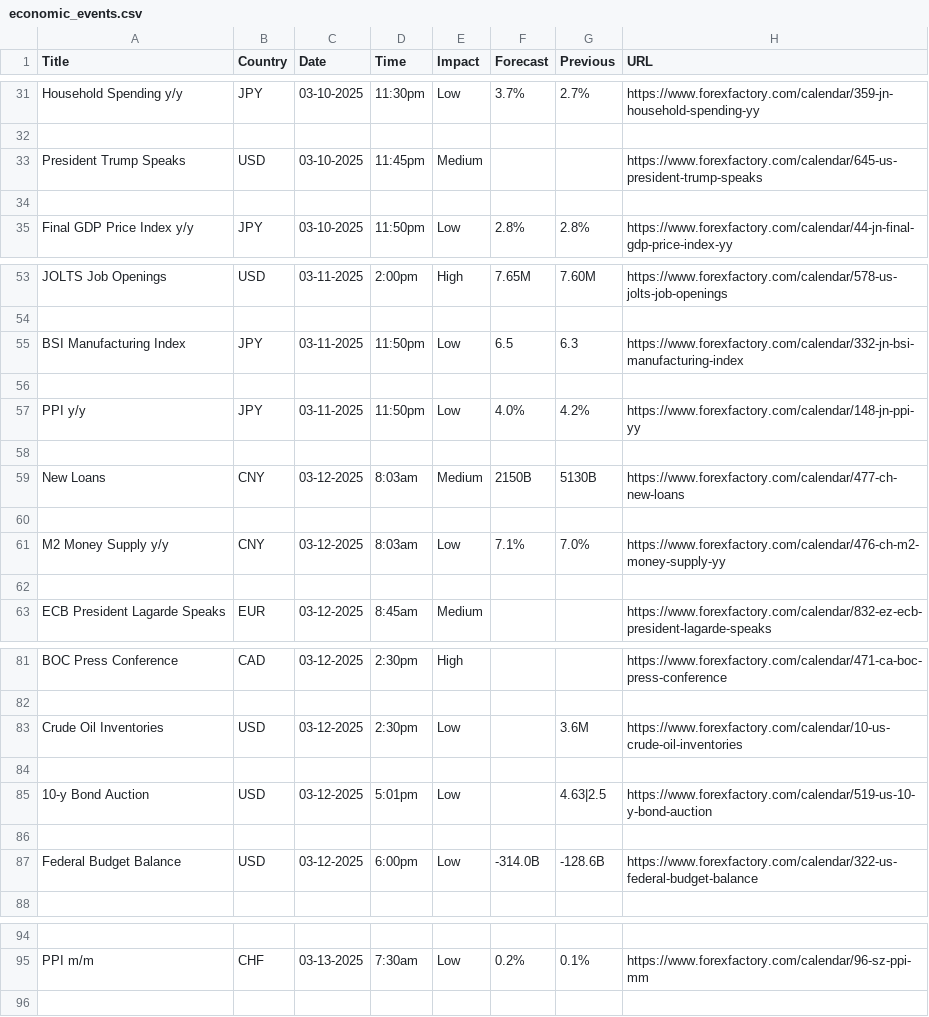
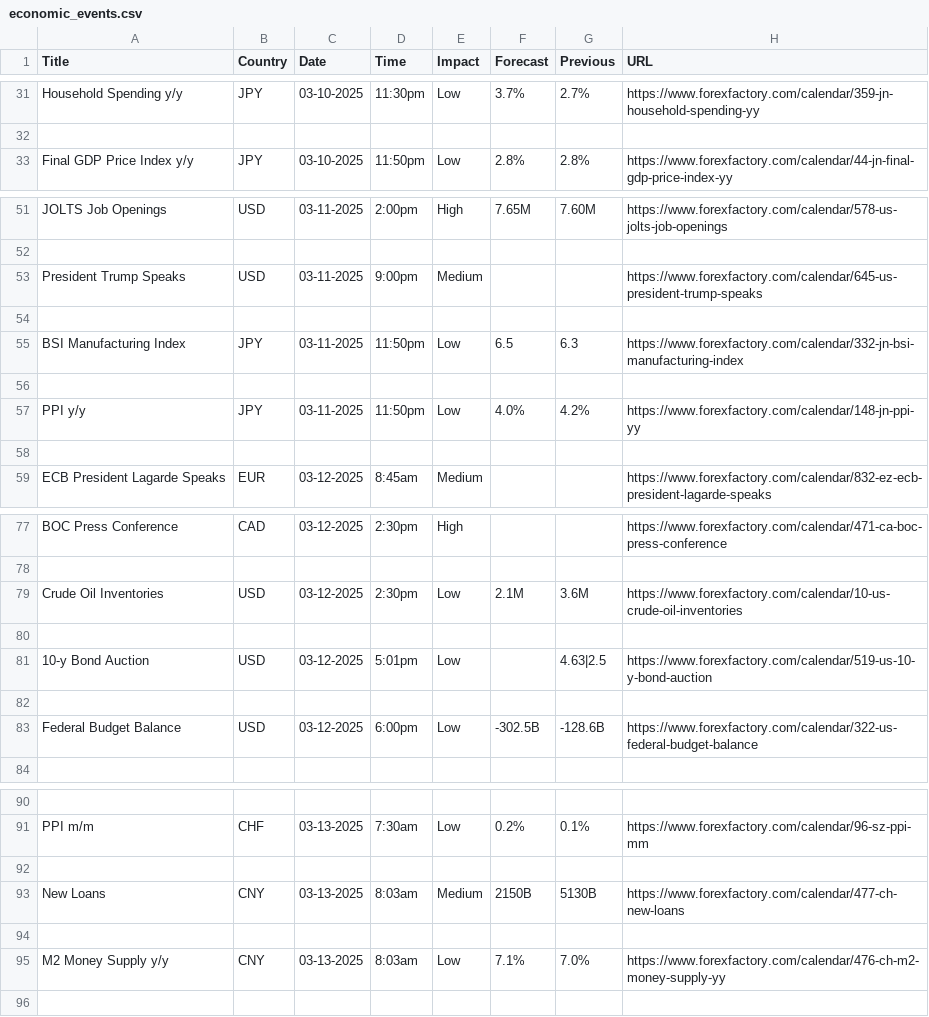
Before and after one commit to jdungao15/tradeLockerV3, a CSV file: economic_events.csv, drawn as a sheet; only a part is shown, gaps mark what is left out; removed rows and columns are numbered as before the commit, all else as after; the diff covers the shown part only; the diff names each change by its address in the sheet, - before the commit and + after, or states it on an @@ line.

```diff
--- a/economic_events.csv
+++ b/economic_events.csv
-row 33: President Trump Speaks | USD | 03-10-2025 | 11:45pm | Medium |  |  | https://www.forexfactory.com/calendar/645-us-president-trump-speaks
-row 34: (empty)
+row 53: President Trump Speaks | USD | 03-11-2025 | 9:00pm | Medium |  |  | https://www.forexfactory.com/calendar/645-us-president-trump-speaks
+row 54: (empty)
-row 58: (empty)
-row 59: New Loans | CNY | 03-12-2025 | 8:03am | Medium | 2150B | 5130B | https://www.forexfactory.com/calendar/477-ch-new-loans
-row 60: (empty)
-row 61: M2 Money Supply y/y | CNY | 03-12-2025 | 8:03am | Low | 7.1% | 7.0% | https://www.forexfactory.com/calendar/476-ch-m2-money-supply-yy
-F79 (Forecast): (empty)
+F79 (Forecast): 2.1M
-F83 (Forecast): -314.0B
+F83 (Forecast): -302.5B
+row 92: (empty)
+row 93: New Loans | CNY | 03-13-2025 | 8:03am | Medium | 2150B | 5130B | https://www.forexfactory.com/calendar/477-ch-new-loans
+row 94: (empty)
+row 95: M2 Money Supply y/y | CNY | 03-13-2025 | 8:03am | Low | 7.1% | 7.0% | https://www.forexfactory.com/calendar/476-ch-m2-money-supply-yy
```
Also changed, not shown: 3 edited cells elsewhere in this file, 5 other files.
